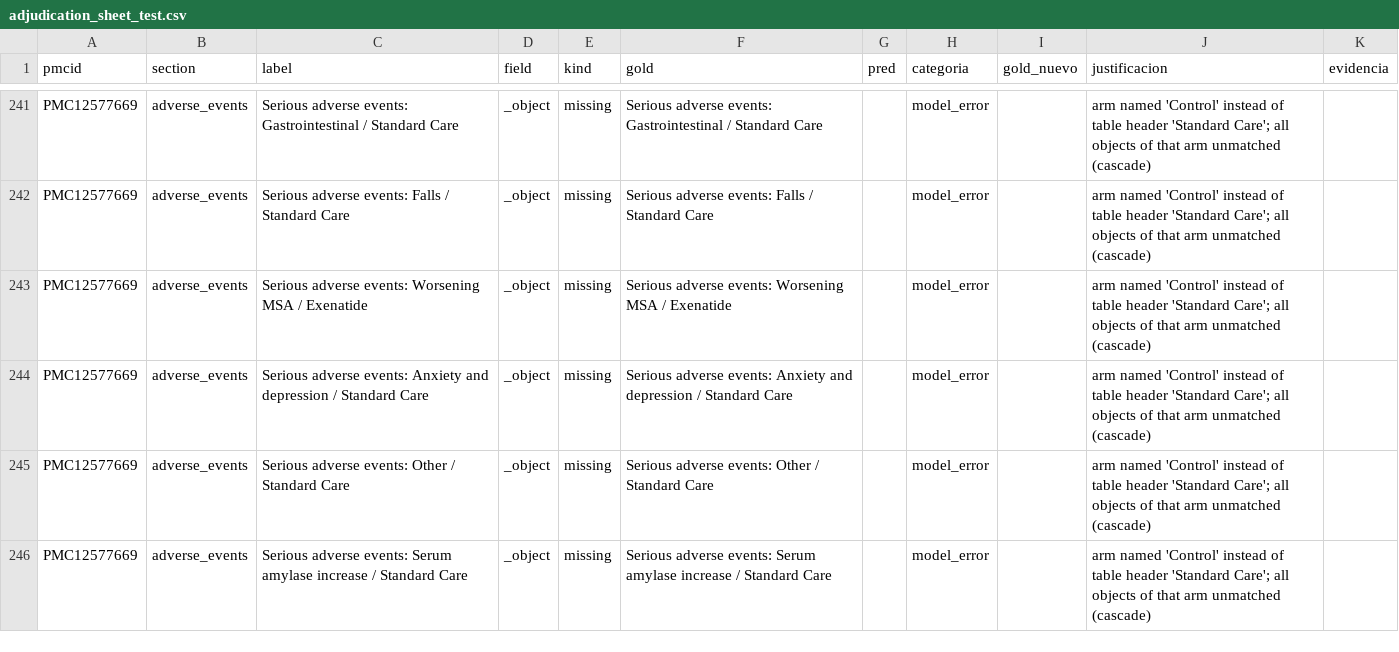
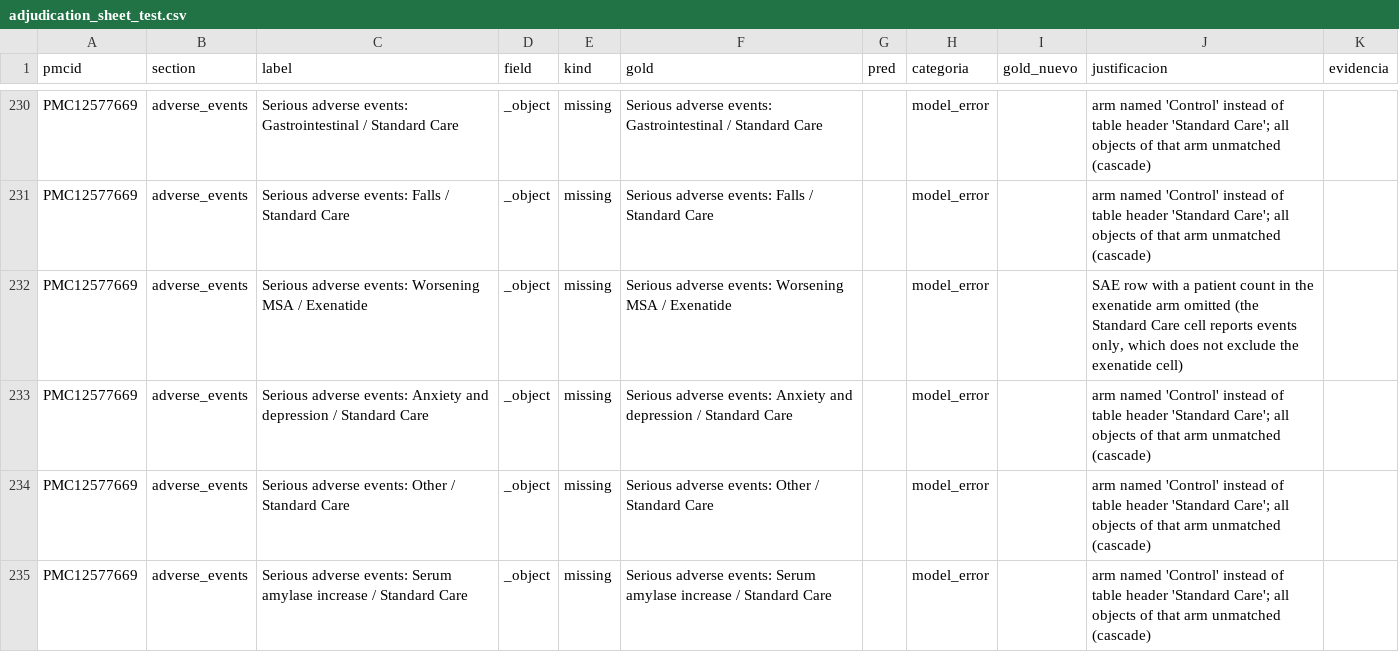
Before and after one commit to MaricelPS/llm-rct-extraction-eval, a CSV file: data/gold/adjudication_sheet_test.csv, drawn as a sheet; only a part is shown, gaps mark what is left out; the diff covers the shown part only.

```diff
--- a/data/gold/adjudication_sheet_test.csv
+++ b/data/gold/adjudication_sheet_test.csv
@@ -242,3 +231,3 @@ PMC12577669,adverse_events,Serious adverse events: Gastrointestinal / Standard C
 PMC12577669,adverse_events,Serious adverse events: Falls / Standard Care,_object,missing,Serious adverse events: Falls / Standard Care,,model_error,,arm named 'Control' instead of table header 'Standard Care'; all objects of that arm unmatched (cascade),
-PMC12577669,adverse_events,Serious adverse events: Worsening MSA / Exenatide,_object,missing,Serious adverse events: Worsening MSA / Exenatide,,model_error,,arm named 'Control' instead of table header 'Standard Care'; all objects of that arm unmatched (cascade),
+PMC12577669,adverse_events,Serious adverse events: Worsening MSA / Exenatide,_object,missing,Serious adverse events: Worsening MSA / Exenatide,,model_error,,"SAE row with a patient count in the exenatide arm omitted (the Standard Care cell reports events only, which does not exclude the exenatide cell)",
 PMC12577669,adverse_events,Serious adverse events: Anxiety and depression / Standard Care,_object,missing,Serious adverse events: Anxiety and depression / Standard Care,,model_error,,arm named 'Control' instead of table header 'Standard Care'; all objects of that arm unmatched (cascade),
```
Also changed, not shown: 15 removed rows and 34 edited cells elsewhere in this file, 1 other file.
